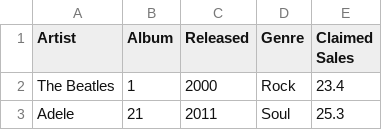
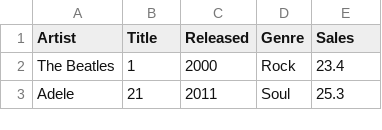
Before and after one commit to gtjames/csv, a CSV file: TopAlbums.csv, drawn as a sheet; only a part is shown.

Commit message:
changed the TopAlbums file

```diff
--- a/TopAlbums.csv
+++ b/TopAlbums.csv
@@ -1,2 +1,2 @@
-Artist,Album,Released,Genre,Claimed Sales
+Artist,Title,Released,Genre,Sales
 The Beatles,1,2000,Rock,23.4
```
